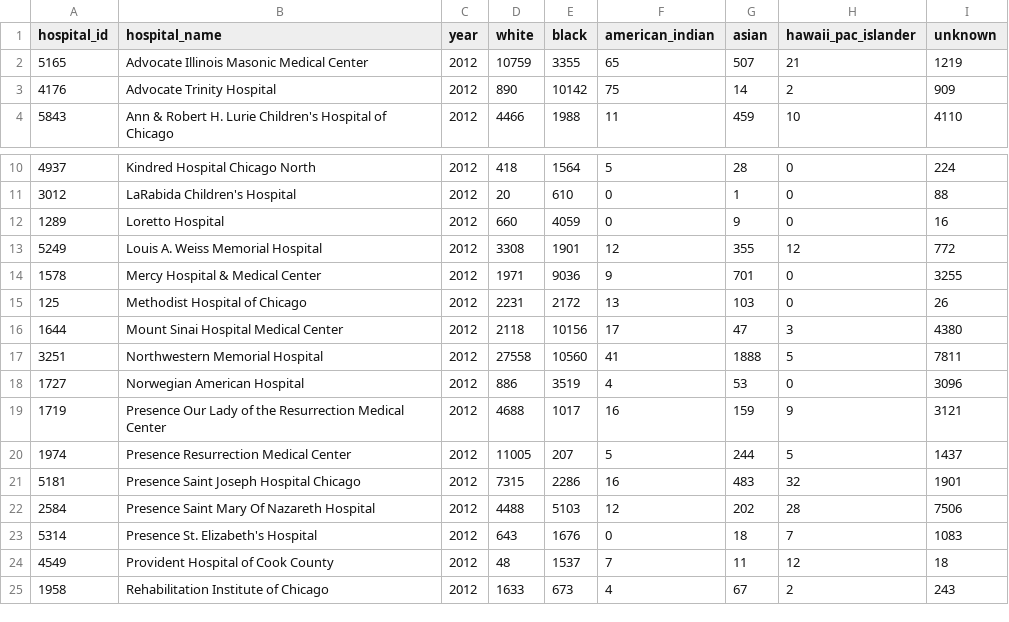
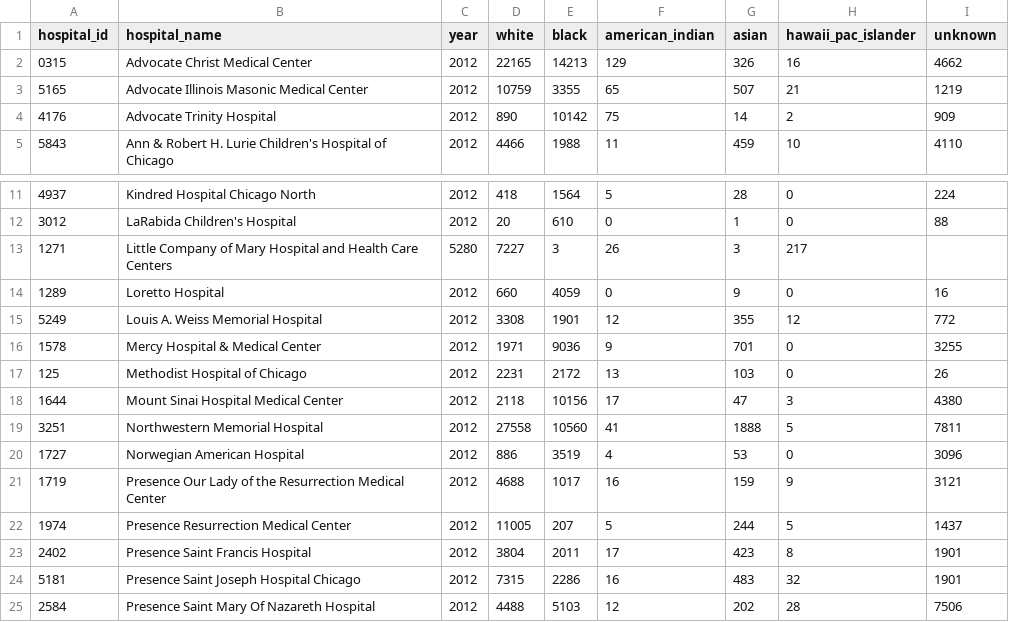
Before and after one commit to smartchicago/chicago-atlas, a CSV file: db/import/hospital_stats_admissionsbyrace.csv, drawn as a sheet; only a part is shown, gaps mark what is left out; the shorter side is filled out with more unchanged rows.

Commit message:
New hosptials, by race CSV

```diff
--- a/db/import/hospital_stats_admissionsbyrace.csv
+++ b/db/import/hospital_stats_admissionsbyrace.csv
@@ -1,2 +1,3 @@
 hospital_id,hospital_name,year,white,black,american_indian,asian,hawaii_pac_islander,unknown
+0315,Advocate Christ Medical Center,2012,22165,14213,129,326,16,4662
 5165,Advocate Illinois Masonic Medical Center,2012,10759,3355,65,507,21,1219
@@ -11,2 +12,3 @@ hospital_id,hospital_name,year,white,black,american_indian,asian,hawaii_pac_isla
 3012,LaRabida Children's Hospital,2012,20,610,0,1,0,88
+1271,Little Company of Mary Hospital and Health Care Centers,5280,7227,3,26,3,217
 1289,Loretto Hospital,2012,660,4059,0,9,0,16
@@ -20,2 +22,3 @@ hospital_id,hospital_name,year,white,black,american_indian,asian,hawaii_pac_isla
 1974,Presence Resurrection Medical Center,2012,11005,207,5,244,5,1437
+2402,Presence Saint Francis Hospital,2012,3804,2011,17,423,8,1901
 5181,Presence Saint Joseph Hospital Chicago,2012,7315,2286,16,483,32,1901
```
